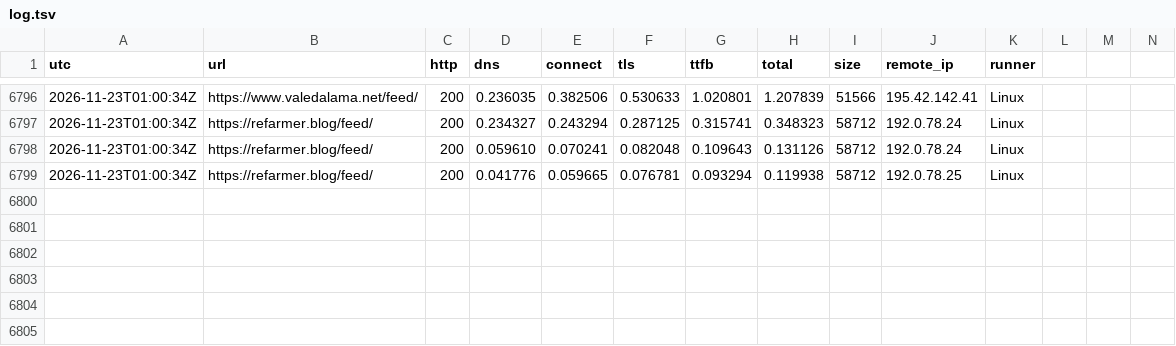
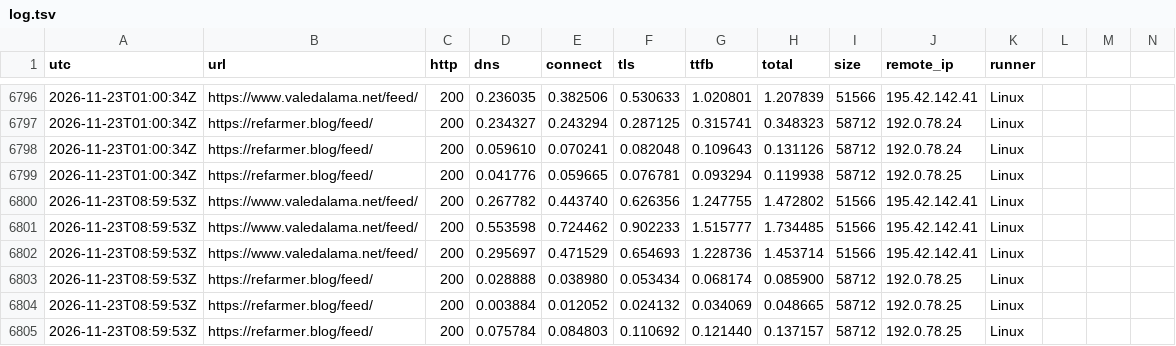
Before and after one commit to ludwa6/feed-watch, a TSV file: log.tsv, drawn as a sheet; only a part is shown, gaps mark what is left out; rows hold the shown columns only; the diff names each change by its address in the sheet, - before the commit and + after, or states it on an @@ line.

Commit message:
probe 2026-11-23T09:00Z

```diff
--- a/log.tsv
+++ b/log.tsv
+row 6800: 2026-11-23T08:59:53Z | https://www.valedalama.net/feed/ | 200 | 0.267782 | 0.443740 | 0.626356 | 1.247755 | 1.472802 | 51566 | 195.42.142.41 | Linux
+row 6801: 2026-11-23T08:59:53Z | https://www.valedalama.net/feed/ | 200 | 0.553598 | 0.724462 | 0.902233 | 1.515777 | 1.734485 | 51566 | 195.42.142.41 | Linux
+row 6802: 2026-11-23T08:59:53Z | https://www.valedalama.net/feed/ | 200 | 0.295697 | 0.471529 | 0.654693 | 1.228736 | 1.453714 | 51566 | 195.42.142.41 | Linux
+row 6803: 2026-11-23T08:59:53Z | https://refarmer.blog/feed/ | 200 | 0.028888 | 0.038980 | 0.053434 | 0.068174 | 0.085900 | 58712 | 192.0.78.25 | Linux
+row 6804: 2026-11-23T08:59:53Z | https://refarmer.blog/feed/ | 200 | 0.003884 | 0.012052 | 0.024132 | 0.034069 | 0.048665 | 58712 | 192.0.78.25 | Linux
+row 6805: 2026-11-23T08:59:53Z | https://refarmer.blog/feed/ | 200 | 0.075784 | 0.084803 | 0.110692 | 0.121440 | 0.137157 | 58712 | 192.0.78.25 | Linux
```
